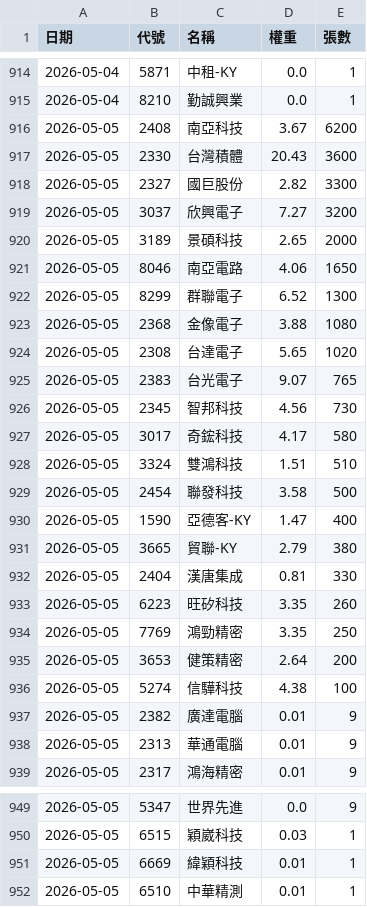
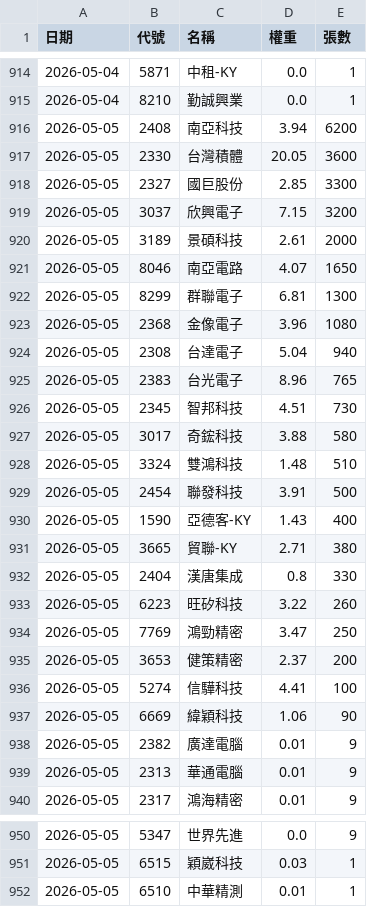
Before and after one commit to strayfrog/twse-sniper, a CSV file: 00991A_holdings.csv, drawn as a sheet; only a part is shown, gaps mark what is left out.

```diff
--- a/00991A_holdings.csv
+++ b/00991A_holdings.csv
@@ -915,23 +915,24 @@
 2026-05-04,8210,勤誠興業,0.0,1
-2026-05-05,2408,南亞科技,3.67,6200
-2026-05-05,2330,台灣積體,20.43,3600
-2026-05-05,2327,國巨股份,2.82,3300
-2026-05-05,3037,欣興電子,7.27,3200
-2026-05-05,3189,景碩科技,2.65,2000
-2026-05-05,8046,南亞電路,4.06,1650
-2026-05-05,8299,群聯電子,6.52,1300
-2026-05-05,2368,金像電子,3.88,1080
-2026-05-05,2308,台達電子,5.65,1020
-2026-05-05,2383,台光電子,9.07,765
-2026-05-05,2345,智邦科技,4.56,730
-2026-05-05,3017,奇鋐科技,4.17,580
-2026-05-05,3324,雙鴻科技,1.51,510
-2026-05-05,2454,聯發科技,3.58,500
-2026-05-05,1590,亞德客-KY,1.47,400
-2026-05-05,3665,貿聯-KY,2.79,380
-2026-05-05,2404,漢唐集成,0.81,330
-2026-05-05,6223,旺矽科技,3.35,260
-2026-05-05,7769,鴻勁精密,3.35,250
-2026-05-05,3653,健策精密,2.64,200
-2026-05-05,5274,信驊科技,4.38,100
+2026-05-05,2408,南亞科技,3.94,6200
+2026-05-05,2330,台灣積體,20.05,3600
+2026-05-05,2327,國巨股份,2.85,3300
+2026-05-05,3037,欣興電子,7.15,3200
+2026-05-05,3189,景碩科技,2.61,2000
+2026-05-05,8046,南亞電路,4.07,1650
+2026-05-05,8299,群聯電子,6.81,1300
+2026-05-05,2368,金像電子,3.96,1080
+2026-05-05,2308,台達電子,5.04,940
+2026-05-05,2383,台光電子,8.96,765
+2026-05-05,2345,智邦科技,4.51,730
+2026-05-05,3017,奇鋐科技,3.88,580
+2026-05-05,3324,雙鴻科技,1.48,510
+2026-05-05,2454,聯發科技,3.91,500
+2026-05-05,1590,亞德客-KY,1.43,400
+2026-05-05,3665,貿聯-KY,2.71,380
+2026-05-05,2404,漢唐集成,0.8,330
+2026-05-05,6223,旺矽科技,3.22,260
+2026-05-05,7769,鴻勁精密,3.47,250
+2026-05-05,3653,健策精密,2.37,200
+2026-05-05,5274,信驊科技,4.41,100
+2026-05-05,6669,緯穎科技,1.06,90
 2026-05-05,2382,廣達電腦,0.01,9
@@ -950,3 +951,2 @@
 2026-05-05,6515,穎崴科技,0.03,1
-2026-05-05,6669,緯穎科技,0.01,1
 2026-05-05,6510,中華精測,0.01,1
```
Also changed, not shown: 00980A_holdings.csv, 00981A_holdings.csv, 1 other file.
